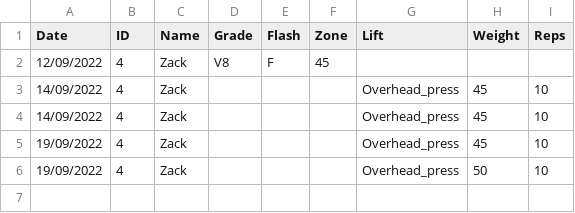
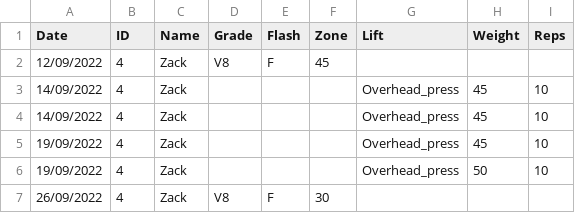
Before and after one commit to LiamCHayes/wm-eliteteam, a CSV file: data/Zack.csv, drawn as a sheet; the diff names each change by its address in the sheet, - before the commit and + after, or states it on an @@ line.

```diff
--- a/data/Zack.csv
+++ b/data/Zack.csv
+row 7: 26/09/2022 | 4 | Zack | V8 | F | 30
```
Also changed, not shown: data/Trent.csv, data/Xander.csv, 3 other files.
